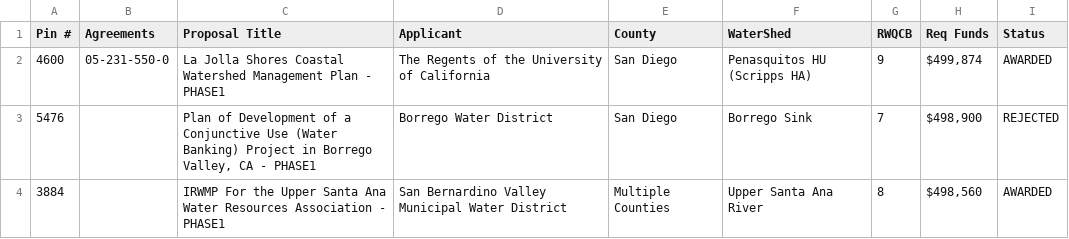
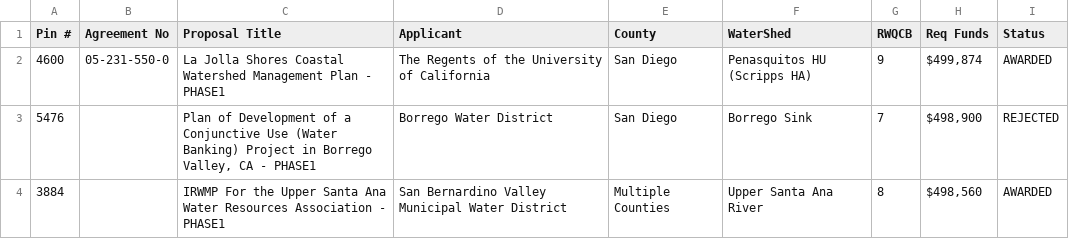
Before and after one commit to blehw/IRWMscraping, a CSV file: pin_descriptions.csv, drawn as a sheet; only a part is shown.

```diff
--- a/pin_descriptions.csv
+++ b/pin_descriptions.csv
@@ -1,2 +1,2 @@
-Pin #, Agreements, Proposal Title, Applicant, County, WaterShed, RWQCB, Req Funds, Status
+Pin #, Agreement No, Proposal Title, Applicant, County, WaterShed, RWQCB, Req Funds, Status,
 4600,05-231-550-0,"La Jolla Shores Coastal Watershed Management Plan - PHASE1","The Regents of the University of California","San Diego","Penasquitos HU (Scripps HA)","9 ","     $499,874",AWARDED
```
Also changed, not shown: 1 other file.
